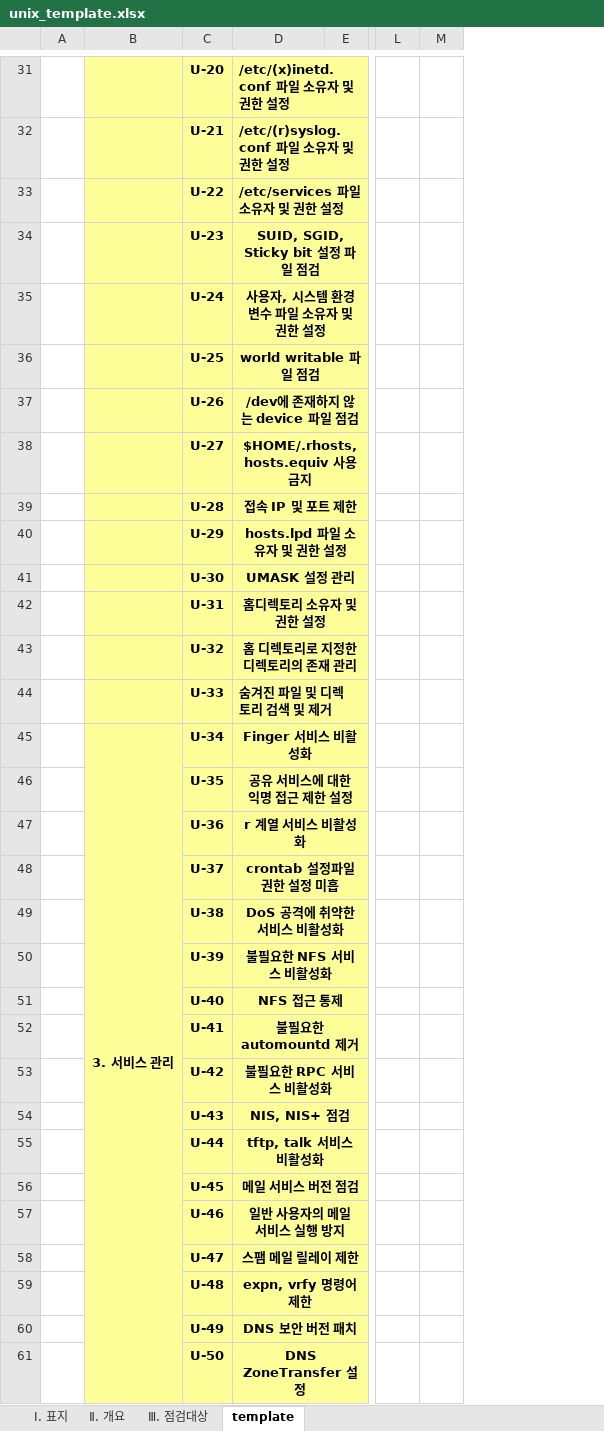
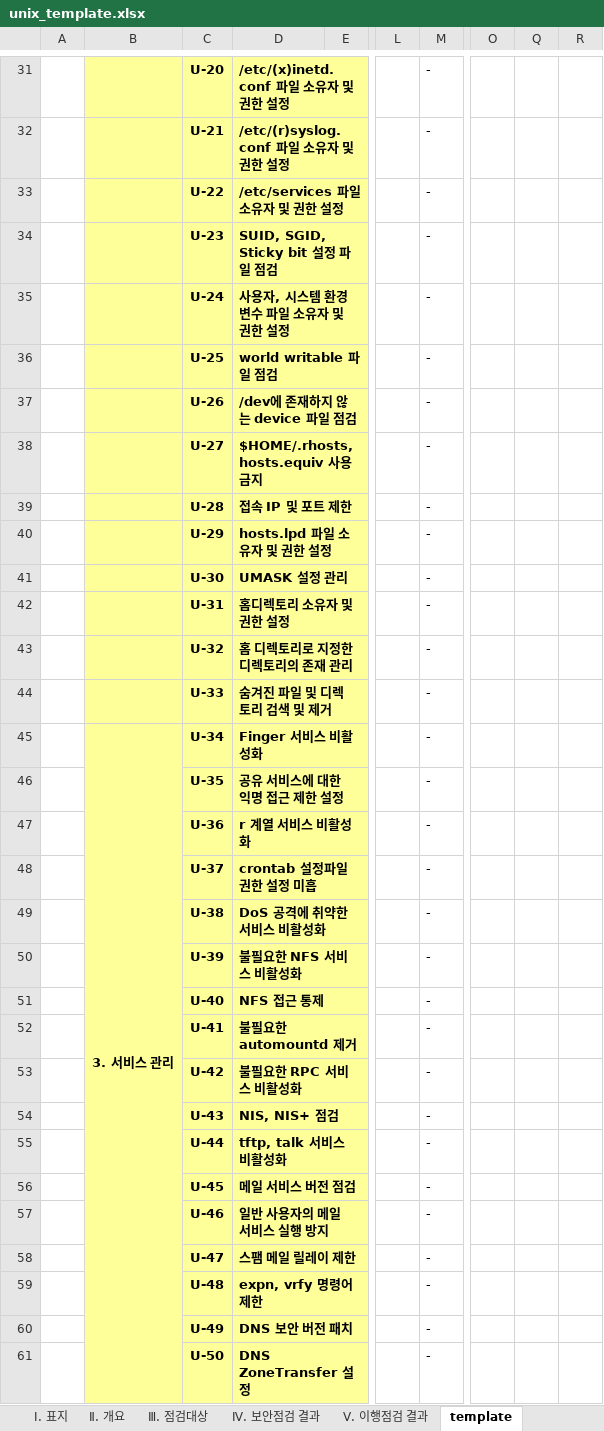
Before and after one commit to lineplus242/WEB, an Excel workbook: WEB-INF/template/old/unix_template.xlsx, sheet template, drawn as a sheet; only a part is shown, gaps mark what is left out; values as stored, in another font and other column widths than the file's, no borders; conditional formats not drawn; removed rows and columns are numbered as before the commit, all else as after; the diff covers the shown part only; the diff names each change by its address in the sheet, - before the commit and + after, or states it on an @@ line.

```diff
--- a/WEB-INF/template/old/unix_template.xlsx (sheet template)
+++ b/WEB-INF/template/old/unix_template.xlsx (sheet template)
+sheet tab: Ⅳ. 보안점검 결과
+sheet tab: Ⅴ. 이행점검 결과
-column M, empty
+column M, rows 31-61: all -
+column O, empty
+column Q, empty
+column R, empty
-D34:D43 alignment: center
+D34:D43 alignment: left
-D45:D61 alignment: center
+D45:D61 alignment: left
```
Also changed, not shown: 2 edited cells, cell formats and merged cells elsewhere in this sheet, sheet Ⅱ. 개요, sheet Ⅲ. 점검대상, sheet Ⅰ. 표지, hidden cells, charts or pictures, WEB-INF/template/unix_template.xlsx, 11 other files.
